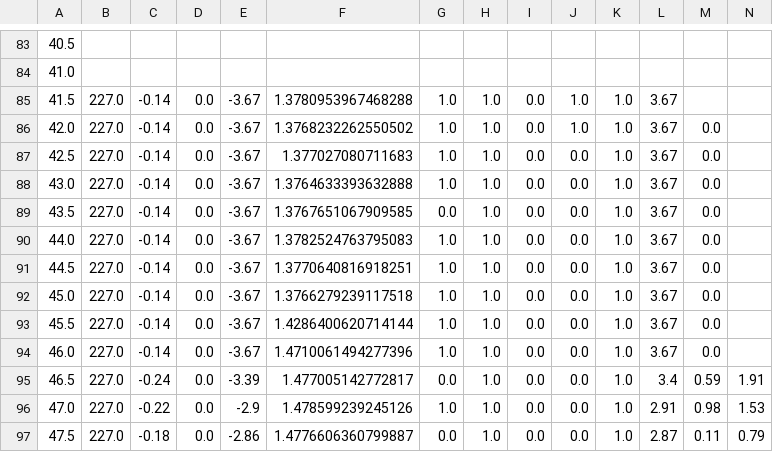
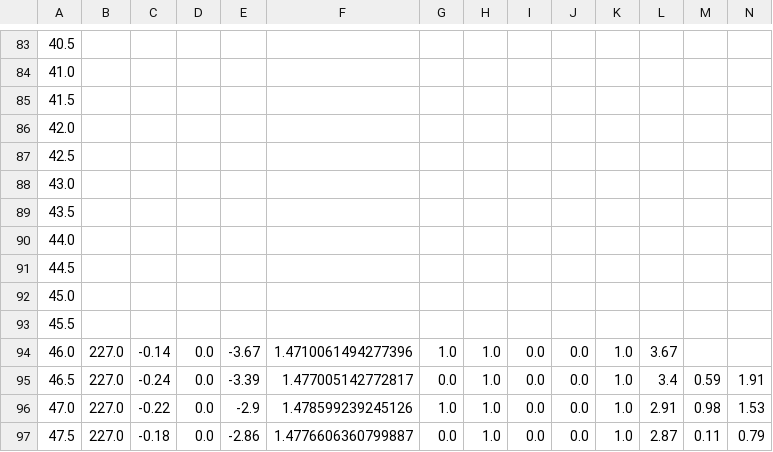
Before and after one commit to x-yang1021/Pedestrian-training, a CSV file: Data/Experiment 2 data/processed data/227 new.csv, drawn as a sheet; only a part is shown, gaps mark what is left out; the diff names each change by its address in the sheet, - before the commit and + after, or states it on an @@ line.

```diff
--- a/Data/Experiment 2 data/processed data/227 new.csv
+++ b/Data/Experiment 2 data/processed data/227 new.csv
-B85:B93: 227.0
+B85:B93: (empty)
-C85:C93: -0.14
+C85:C93: (empty)
-D85:D93: 0.0
+D85:D93: (empty)
-E85:E93: -3.67
+E85:E93: (empty)
-F85: 1.3780953967468288
+F85: (empty)
-G85:G88: 1.0
+G85:G88: (empty)
-H85:H93: 1.0
+H85:H93: (empty)
-I85:I93: 0.0
+I85:I93: (empty)
-J85:J86: 1.0
+J85:J86: (empty)
-K85:K93: 1.0
+K85:K93: (empty)
-L85:L93: 3.67
+L85:L93: (empty)
-F86: 1.3768232262550502
+F86: (empty)
-M86:M94: 0.0
+M86:M94: (empty)
-F87: 1.377027080711683
+F87: (empty)
-J87:J93: 0.0
+J87:J93: (empty)
-F88: 1.3764633393632888
+F88: (empty)
-F89: 1.3767651067909585
+F89: (empty)
-G89: 0.0
+G89: (empty)
-F90: 1.3782524763795083
+F90: (empty)
-G90:G93: 1.0
+G90:G93: (empty)
-F91: 1.3770640816918251
+F91: (empty)
-F92: 1.3766279239117518
+F92: (empty)
-F93: 1.4286400620714144
+F93: (empty)
```
Also changed, not shown: Data/Cluster dataset.csv, Data/Experiment 1 data/processed data/53 old.csv, 13 other files.
